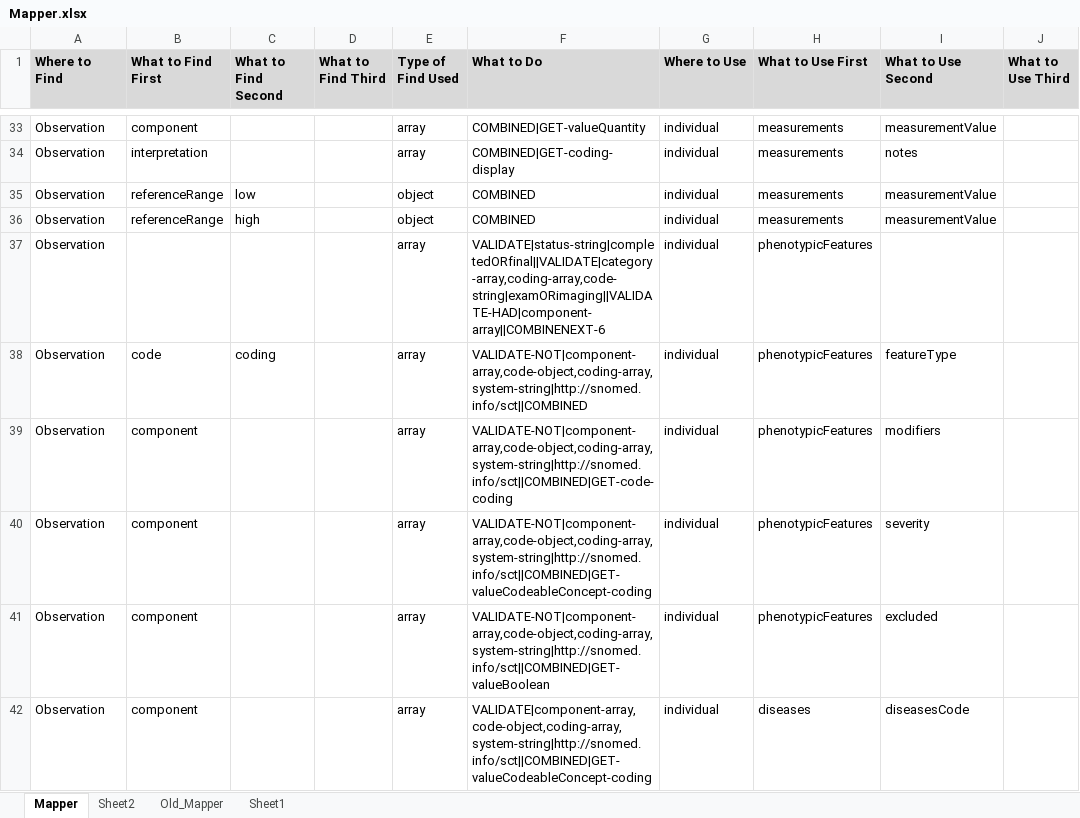
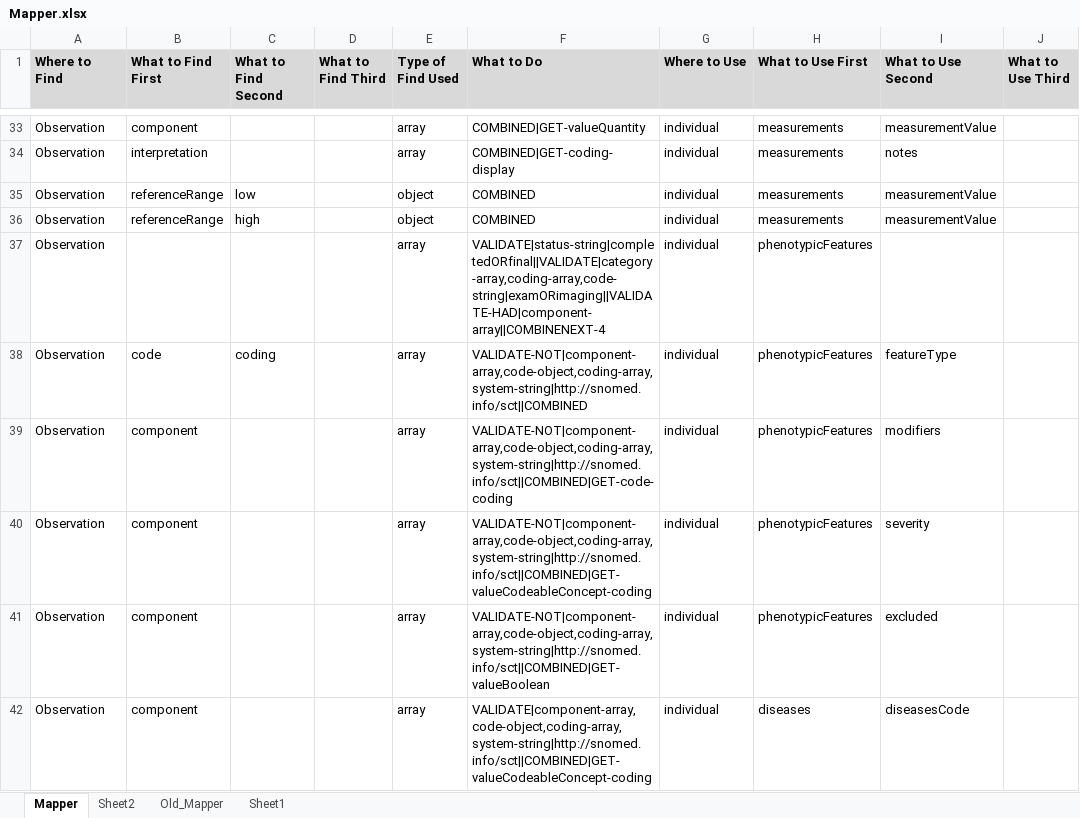
Before and after one commit to swrepo14461/ETL-FHIR-Beacon, an Excel workbook: Mapper.xlsx, sheet Mapper, drawn as a sheet; only a part is shown, gaps mark what is left out; values as stored, in another font and other column widths than the file's, no borders; the diff names each change by its address in the sheet, - before the commit and + after, or states it on an @@ line.

Commit message:
Update Mapper
Combine in phenotypicFeatures

```diff
--- a/Mapper.xlsx (sheet Mapper)
+++ b/Mapper.xlsx (sheet Mapper)
-F37 (What to Do): VALIDATE|status-string|completedORfinal||VALIDATE|category-array,coding-array,code-string|examORimaging||VALIDATE-HAD|component-array||COMBINENEXT-6
+F37 (What to Do): VALIDATE|status-string|completedORfinal||VALIDATE|category-array,coding-array,code-string|examORimaging||VALIDATE-HAD|component-array||COMBINENEXT-4
```
Also changed, not shown: sheet Sheet2.
